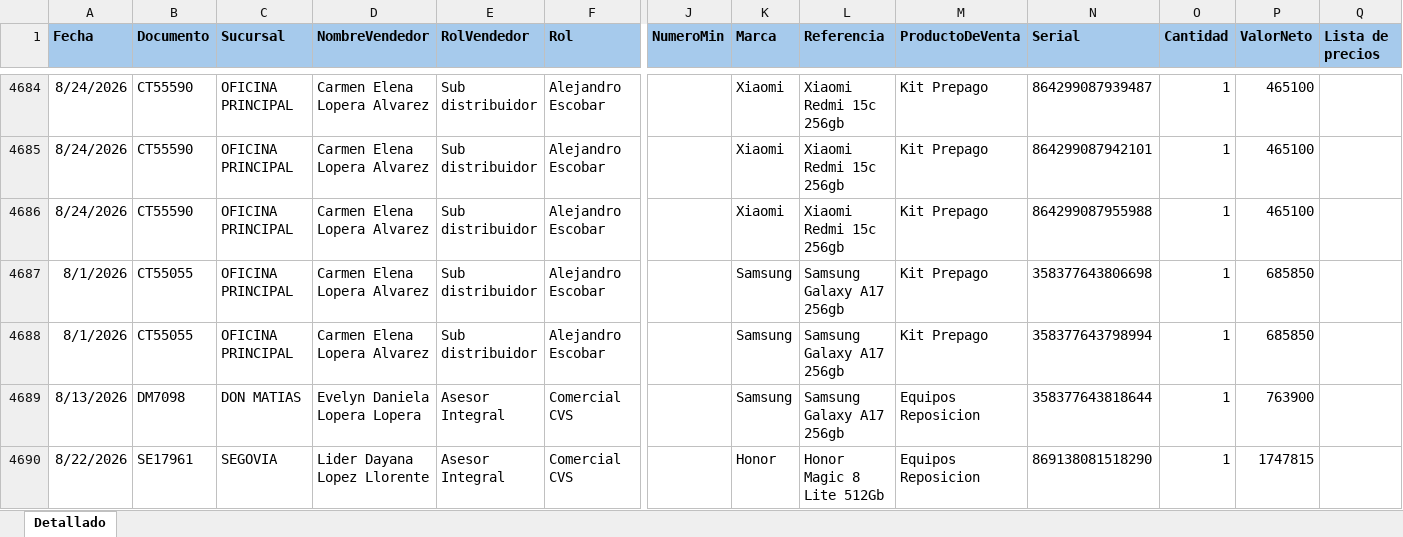
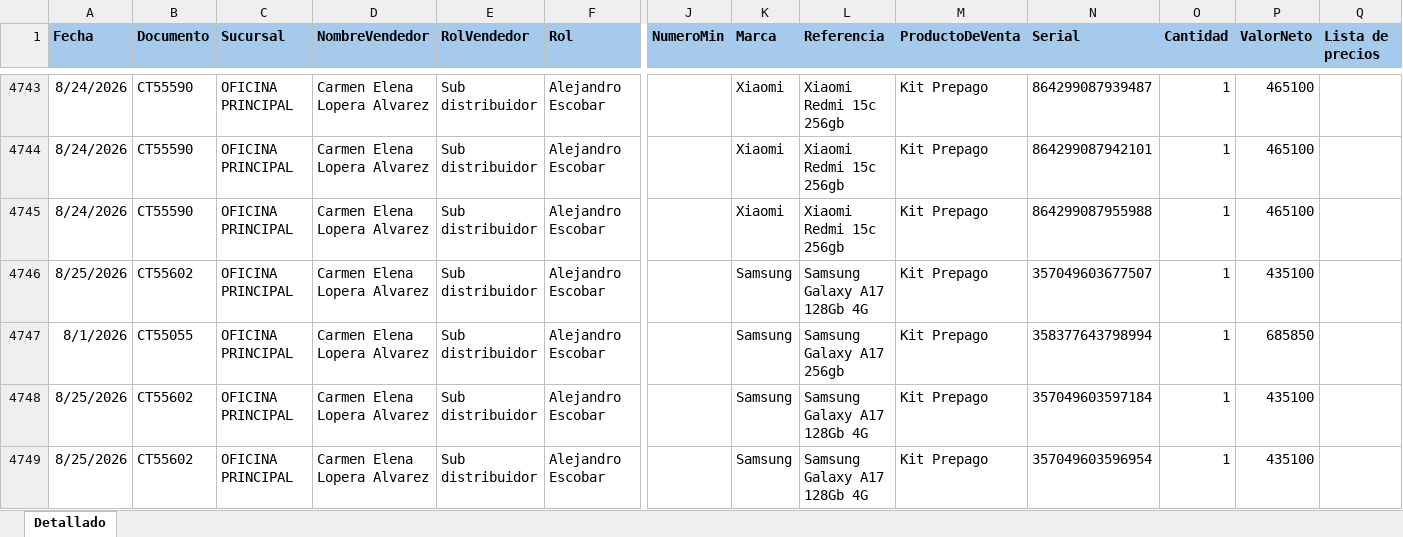
Before and after one commit to Paolam1903/EQUIPOS, an Excel workbook: ventas.xlsx, sheet Detallado, drawn as a sheet; only a part is shown, gaps mark what is left out; the shorter side is filled out with more unchanged rows; values as stored, in another font and other column widths than the file's, no borders; conditional formats not drawn; addresses are those after the commit; rows hold the shown columns only; the diff covers the shown part only; the diff names each change by its address in the sheet, - before the commit and + after, or states it on an @@ line.

```diff
--- a/ventas.xlsx (sheet Detallado)
+++ b/ventas.xlsx (sheet Detallado)
-A4746 (Fecha): 8/1/2026
+A4746 (Fecha): 8/25/2026
-B4746 (Documento): CT55055
+B4746 (Documento): CT55602
-L4746 (Referencia): Samsung Galaxy A17 256gb
+L4746 (Referencia): Samsung Galaxy A17 128Gb 4G
-N4746 (Serial): 358377643806698
+N4746 (Serial): 357049603677507
-P4746 (ValorNeto): 685850
+P4746 (ValorNeto): 435100
+row 4748: 8/25/2026 | CT55602 | OFICINA PRINCIPAL | Carmen Elena Lopera Alvarez | Sub distribuidor | Alejandro Escobar |  | Samsung | Samsung Galaxy A17 128Gb 4G | Kit Prepago | 357049603597184 | 1 | 435100
+row 4749: 8/25/2026 | CT55602 | OFICINA PRINCIPAL | Carmen Elena Lopera Alvarez | Sub distribuidor | Alejandro Escobar |  | Samsung | Samsung Galaxy A17 128Gb 4G | Kit Prepago | 357049603596954 | 1 | 435100
```
Also changed, not shown: 106 added rows, 147 moved rows and 13 edited cells elsewhere in this sheet, 1 other file.
